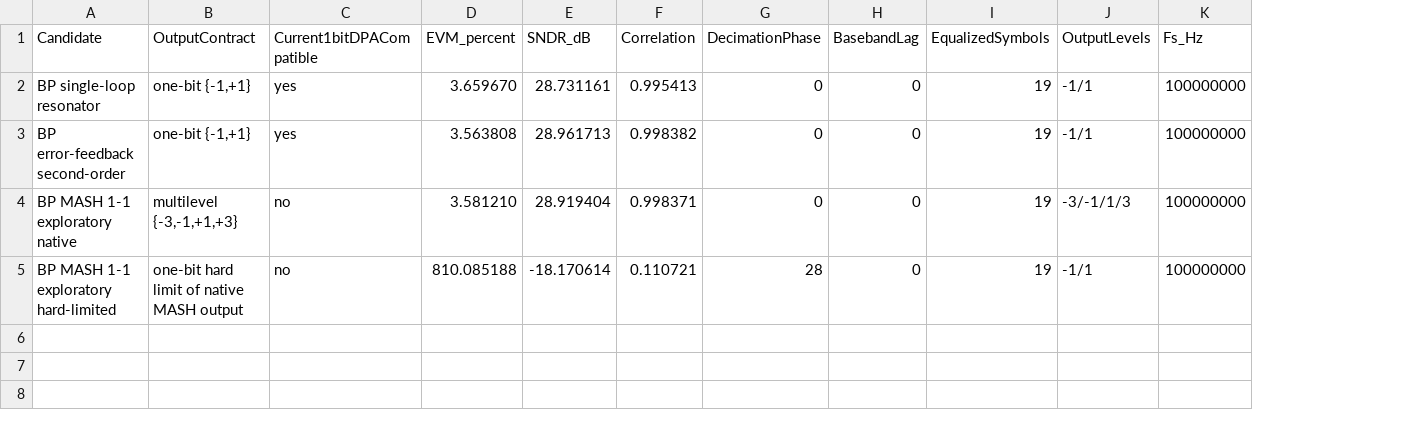
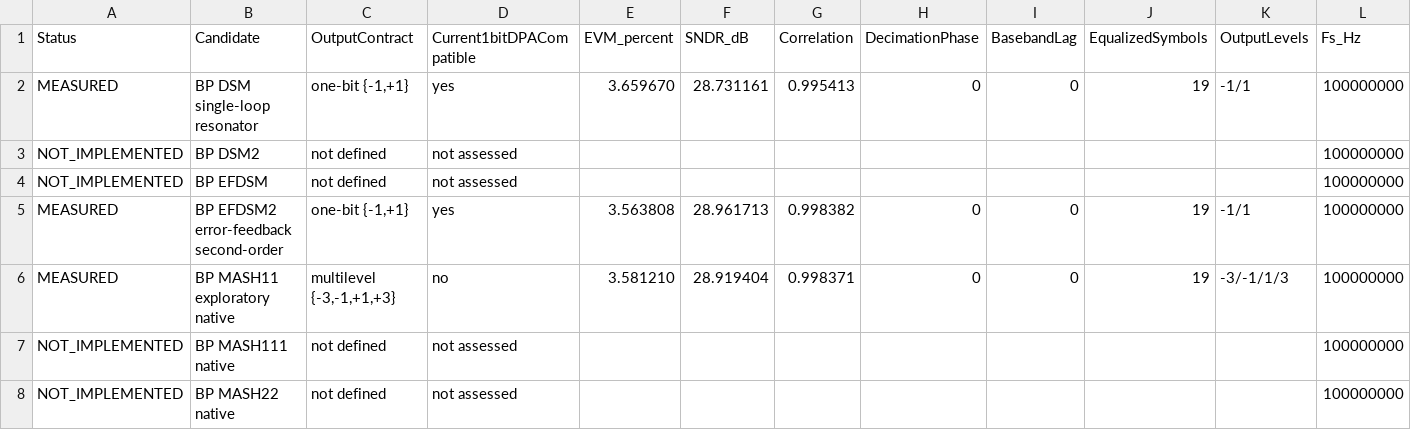
Before and after one commit to cwu766485-ctrl/dsm_ip, a CSV file: docs/evidence/frontend/p0_bp_dsm_comparison_20260805.csv, drawn as a sheet; only a part is shown; removed rows and columns are numbered as before the commit, all else as after; rows hold the shown columns only; the diff names each change by its address in the sheet, - before the commit and + after, or states it on an @@ line.

Commit message:
refactor: modularize AXI control and consolidate evidence

```diff
--- a/docs/evidence/frontend/p0_bp_dsm_comparison_20260805.csv
+++ b/docs/evidence/frontend/p0_bp_dsm_comparison_20260805.csv
+column A (Status), row 2: MEASURED; rows 5-6: MEASURED | MEASURED
-B2 (Candidate): BP single-loop resonator
+B2 (Candidate): BP DSM single-loop resonator
+row 3: NOT_IMPLEMENTED | BP DSM2 | not defined | not assessed |  |  |  |  |  |  |  | 100000000
+row 4: NOT_IMPLEMENTED | BP EFDSM | not defined | not assessed |  |  |  |  |  |  |  | 100000000
-B5 (Candidate): BP error-feedback second-order
+B5 (Candidate): BP EFDSM2 error-feedback second-order
-B6 (Candidate): BP MASH 1-1 exploratory native
+B6 (Candidate): BP MASH11 exploratory native
-row 5: BP MASH 1-1 exploratory hard-limited | one-bit hard limit of native MASH output | no | 810.085188 | -18.170614 | 0.110721 | 28 | 0 | 19 | -1/1 | 100000000
+row 7: NOT_IMPLEMENTED | BP MASH111 native | not defined | not assessed |  |  |  |  |  |  |  | 100000000
+row 8: NOT_IMPLEMENTED | BP MASH22 native | not defined | not assessed |  |  |  |  |  |  |  | 100000000
```
Also changed, not shown: 52 other files.
